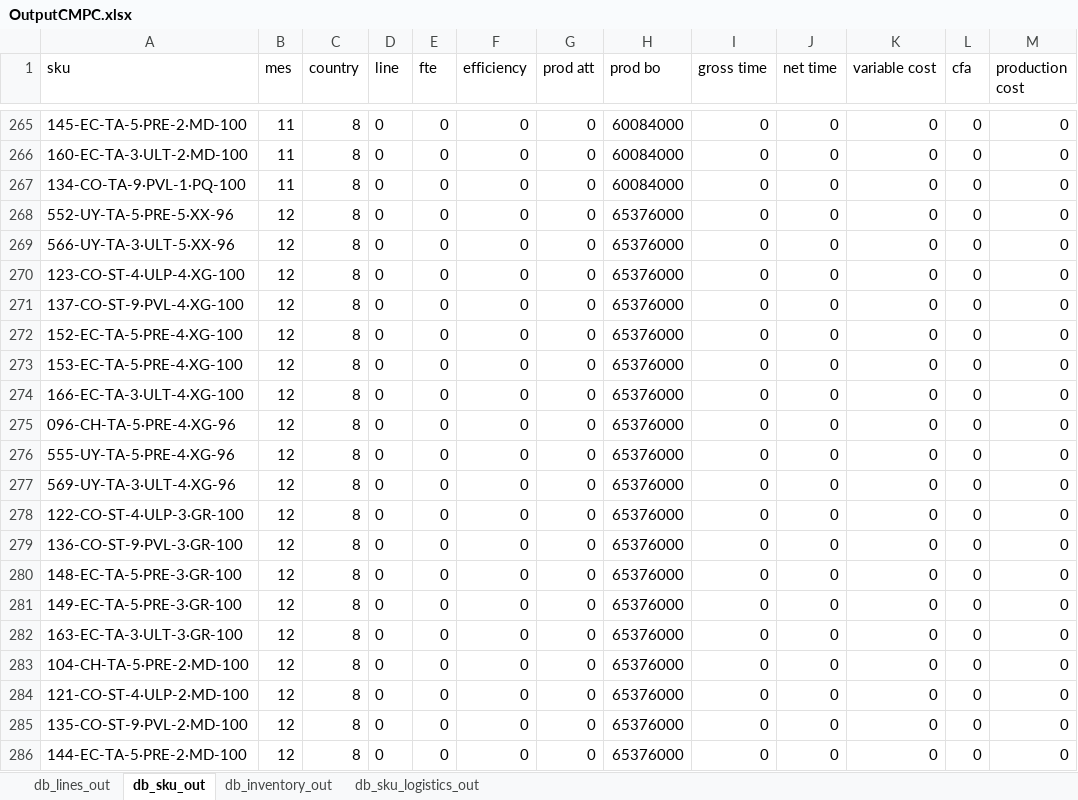
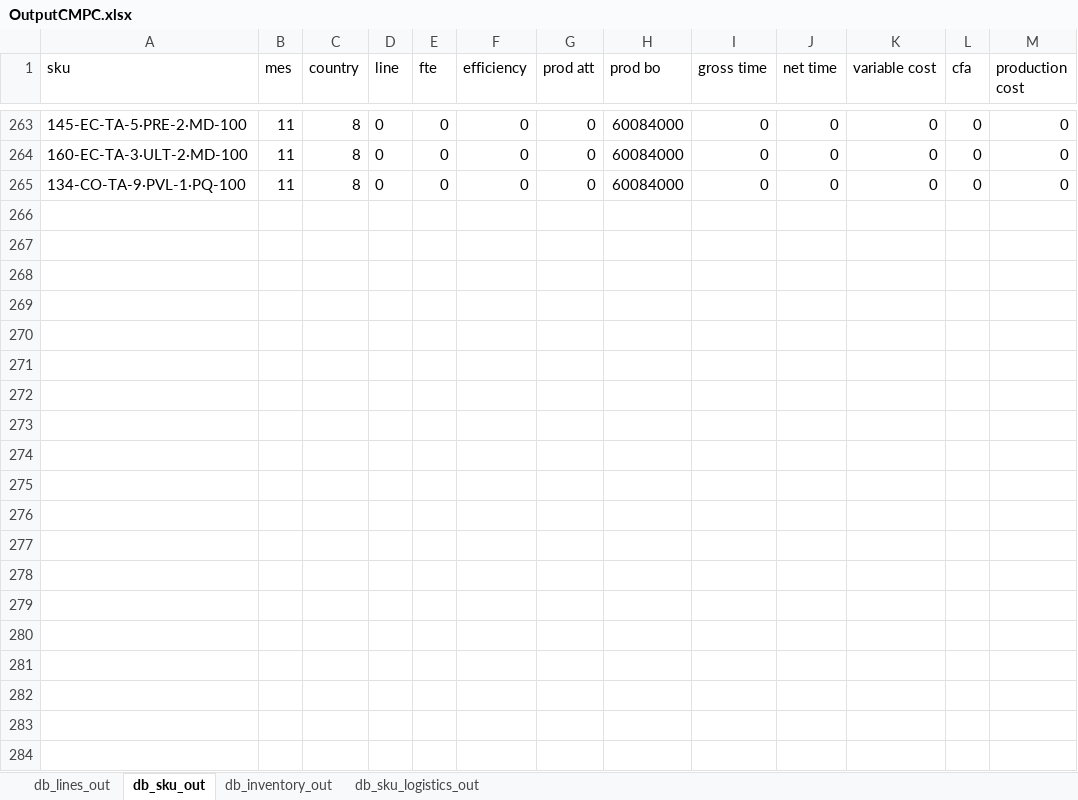
Before and after one commit to elisa-ite/CMPC-manufacturing, an Excel workbook: CMPC_Manufacturing/OutputCMPC.xlsx, sheet db_sku_out, drawn as a sheet; only a part is shown, gaps mark what is left out; values as stored, in another font and other column widths than the file's, no borders; the diff covers the shown part only; the diff names each change by its address in the sheet, - before the commit and + after, or states it on an @@ line.

```diff
--- a/CMPC_Manufacturing/OutputCMPC.xlsx (sheet db_sku_out)
+++ b/CMPC_Manufacturing/OutputCMPC.xlsx (sheet db_sku_out)
-row 268: 552-UY-TA-5·PRE-5·XX-96 | 12 | 8 | 0 | 0 | 0 | 0 | 65376000 | 0 | 0 | 0 | 0 | 0
-row 269: 566-UY-TA-3·ULT-5·XX-96 | 12 | 8 | 0 | 0 | 0 | 0 | 65376000 | 0 | 0 | 0 | 0 | 0
-row 270: 123-CO-ST-4·ULP-4·XG-100 | 12 | 8 | 0 | 0 | 0 | 0 | 65376000 | 0 | 0 | 0 | 0 | 0
-row 271: 137-CO-ST-9·PVL-4·XG-100 | 12 | 8 | 0 | 0 | 0 | 0 | 65376000 | 0 | 0 | 0 | 0 | 0
-row 272: 152-EC-TA-5·PRE-4·XG-100 | 12 | 8 | 0 | 0 | 0 | 0 | 65376000 | 0 | 0 | 0 | 0 | 0
-row 273: 153-EC-TA-5·PRE-4·XG-100 | 12 | 8 | 0 | 0 | 0 | 0 | 65376000 | 0 | 0 | 0 | 0 | 0
-row 274: 166-EC-TA-3·ULT-4·XG-100 | 12 | 8 | 0 | 0 | 0 | 0 | 65376000 | 0 | 0 | 0 | 0 | 0
-row 275: 096-CH-TA-5·PRE-4·XG-96 | 12 | 8 | 0 | 0 | 0 | 0 | 65376000 | 0 | 0 | 0 | 0 | 0
-row 276: 555-UY-TA-5·PRE-4·XG-96 | 12 | 8 | 0 | 0 | 0 | 0 | 65376000 | 0 | 0 | 0 | 0 | 0
-row 277: 569-UY-TA-3·ULT-4·XG-96 | 12 | 8 | 0 | 0 | 0 | 0 | 65376000 | 0 | 0 | 0 | 0 | 0
-row 278: 122-CO-ST-4·ULP-3·GR-100 | 12 | 8 | 0 | 0 | 0 | 0 | 65376000 | 0 | 0 | 0 | 0 | 0
-row 279: 136-CO-ST-9·PVL-3·GR-100 | 12 | 8 | 0 | 0 | 0 | 0 | 65376000 | 0 | 0 | 0 | 0 | 0
-row 280: 148-EC-TA-5·PRE-3·GR-100 | 12 | 8 | 0 | 0 | 0 | 0 | 65376000 | 0 | 0 | 0 | 0 | 0
-row 281: 149-EC-TA-5·PRE-3·GR-100 | 12 | 8 | 0 | 0 | 0 | 0 | 65376000 | 0 | 0 | 0 | 0 | 0
-row 282: 163-EC-TA-3·ULT-3·GR-100 | 12 | 8 | 0 | 0 | 0 | 0 | 65376000 | 0 | 0 | 0 | 0 | 0
-row 283: 104-CH-TA-5·PRE-2·MD-100 | 12 | 8 | 0 | 0 | 0 | 0 | 65376000 | 0 | 0 | 0 | 0 | 0
-row 284: 121-CO-ST-4·ULP-2·MD-100 | 12 | 8 | 0 | 0 | 0 | 0 | 65376000 | 0 | 0 | 0 | 0 | 0
-row 285: 135-CO-ST-9·PVL-2·MD-100 | 12 | 8 | 0 | 0 | 0 | 0 | 65376000 | 0 | 0 | 0 | 0 | 0
-row 286: 144-EC-TA-5·PRE-2·MD-100 | 12 | 8 | 0 | 0 | 0 | 0 | 65376000 | 0 | 0 | 0 | 0 | 0
```
Also changed, not shown: 5 removed rows elsewhere in this sheet, sheet db_inventory_out, sheet db_sku_logistics_out, sheet db_lines_out, 3 other files.
